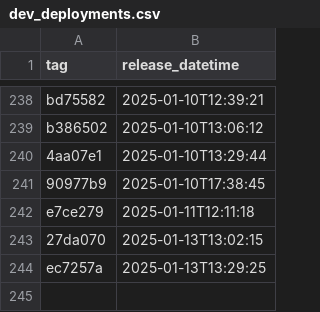
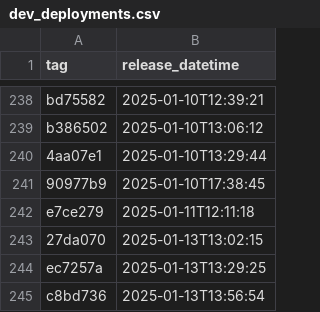
Before and after one commit to NHSDigital/eps-prescription-tracker-ui, a CSV file: _data/dev_deployments.csv, drawn as a sheet; only a part is shown, gaps mark what is left out.

```diff
--- a/_data/dev_deployments.csv
+++ b/_data/dev_deployments.csv
@@ -244 +244,2 @@ e7ce279,2025-01-11T12:11:18
 ec7257a,2025-01-13T13:29:25
+c8bd736,2025-01-13T13:56:54
```
Also changed, not shown: 1 other file.
